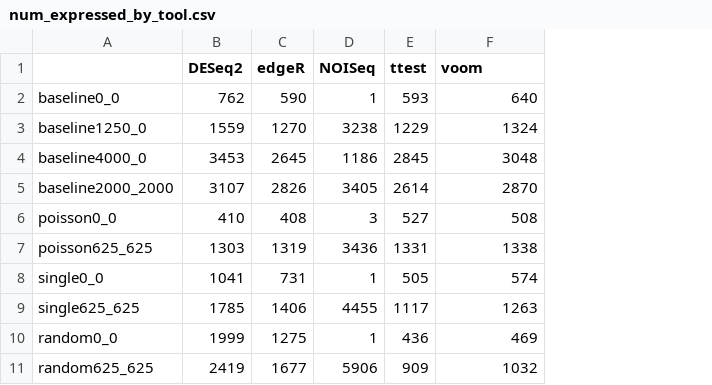
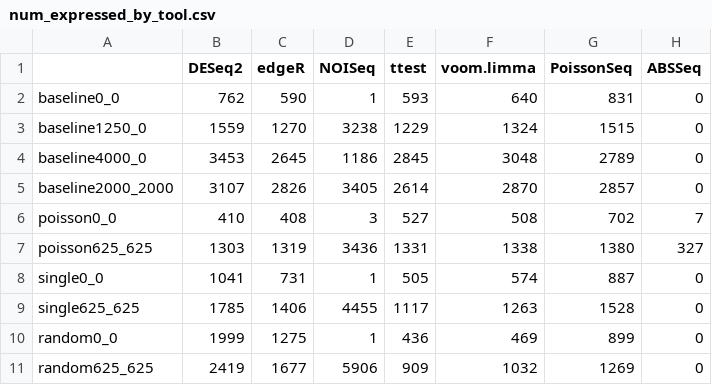
Before and after one commit to JosephBui21/RNASeqToolComparison, a CSV file: out/results/num_expressed_by_tool.csv, drawn as a sheet; the diff names each change by its address in the sheet, - before the commit and + after, or states it on an @@ line.

Commit message:
updated compareTools.R

```diff
--- a/out/results/num_expressed_by_tool.csv
+++ b/out/results/num_expressed_by_tool.csv
+column G (PoissonSeq), rows 2-11: 831 | 1515 | 2789 | 2857 | 702 | 1380 | 887 | 1528 | 899 | 1269
+column H (ABSSeq), rows 2-11: 0 | 0 | 0 | 0 | 7 | 327 | 0 | 0 | 0 | 0
-F1: voom
+F1: voom.limma
```
Also changed, not shown: 12 other files.
